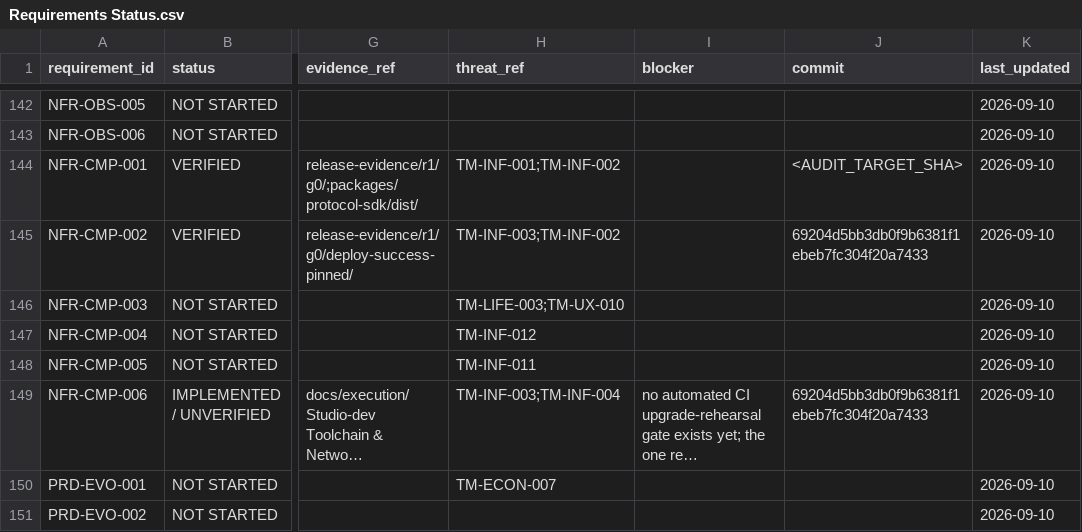
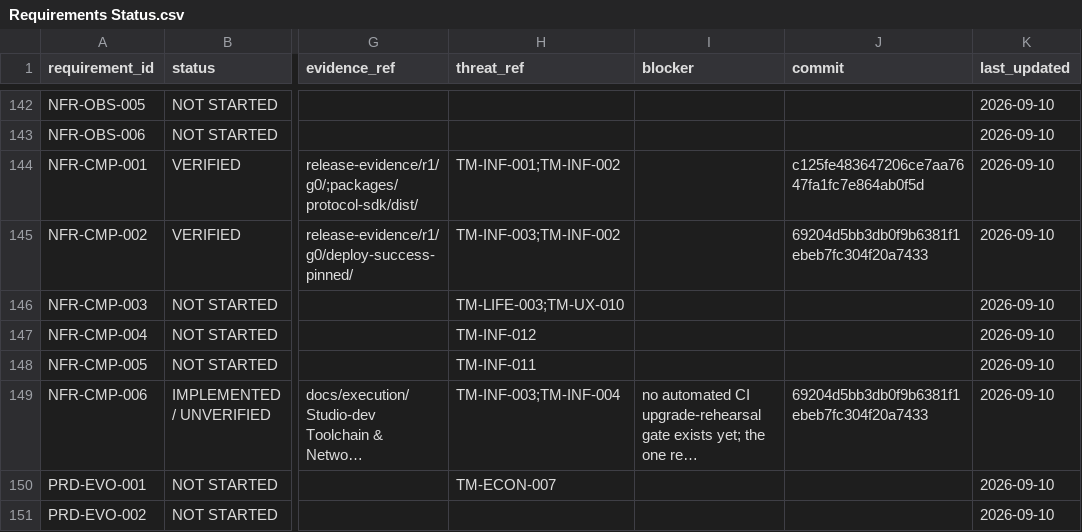
Before and after one commit to ometere123/reclose, a CSV file: docs/execution/Requirements Status.csv, drawn as a sheet; only a part is shown, gaps mark what is left out; long unchanged cells end in …; the diff names each change by its address in the sheet, - before the commit and + after, or states it on an @@ line.

```diff
--- a/docs/execution/Requirements Status.csv
+++ b/docs/execution/Requirements Status.csv
-J144 (commit): <AUDIT_TARGET_SHA>
+J144 (commit): c125fe483647206ce7aa7647fa1fc7e864ab0f5d
```
Also changed, not shown: 1 other file.
